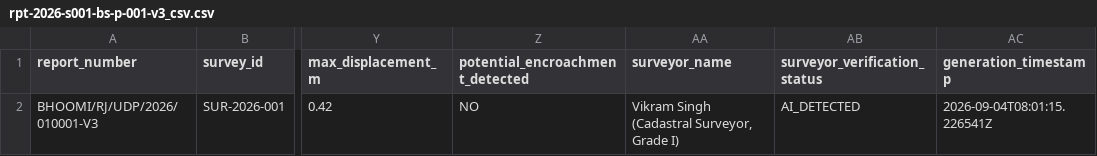
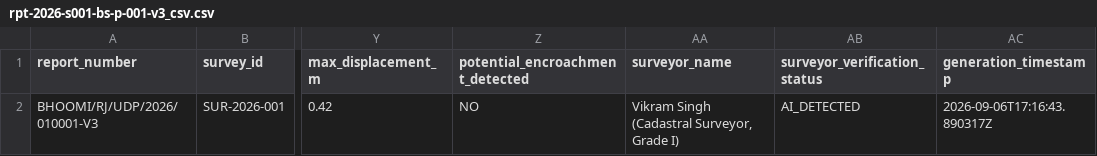
Before and after one commit to Coder-Vedansh/BhoomiSync, a CSV file: backend/data/reports/RPT-2026-S001-BS-P-001-V3/rpt-2026-s001-bs-p-001-v3_csv.csv, drawn as a sheet; only a part is shown, gaps mark what is left out; the diff names each change by its address in the sheet, - before the commit and + after, or states it on an @@ line.

```diff
--- a/backend/data/reports/RPT-2026-S001-BS-P-001-V3/rpt-2026-s001-bs-p-001-v3_csv.csv
+++ b/backend/data/reports/RPT-2026-S001-BS-P-001-V3/rpt-2026-s001-bs-p-001-v3_csv.csv
-AC2 (generation_timestamp): 2026-09-04T08:01:15.226541Z
+AC2 (generation_timestamp): 2026-09-06T17:16:43.890317Z
```
Also changed, not shown: backend/data/reports/RPT-2026-S001-BS-P-001-V2/rpt-2026-s001-bs-p-001-v2_csv.csv, 8 other files.
